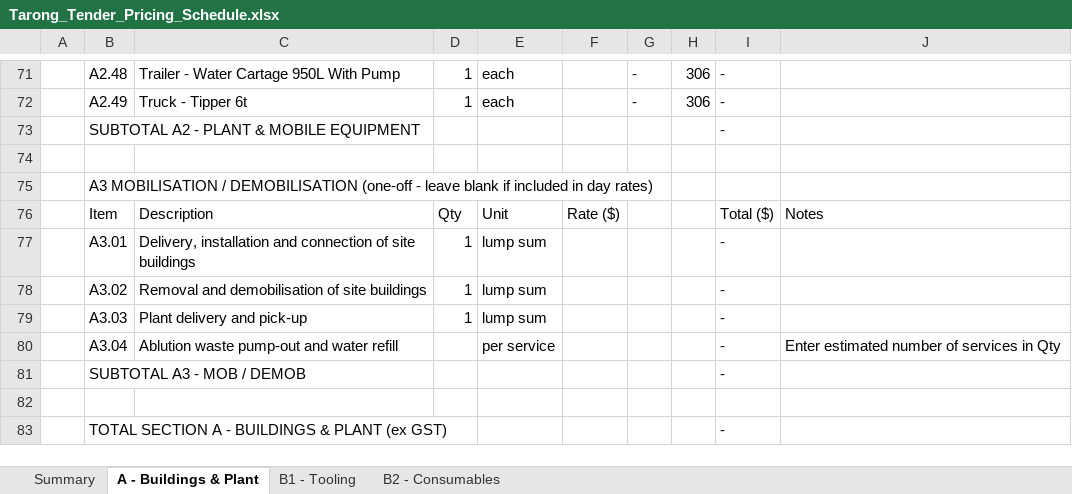
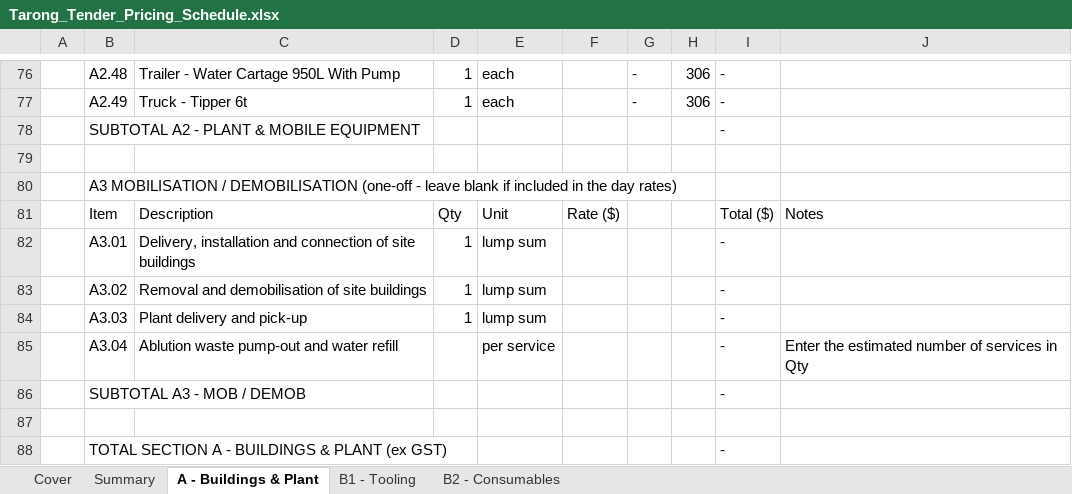
Before and after one commit to tatts29-svg/fish, an Excel workbook: Tarong_Tender_Pricing_Schedule.xlsx, sheet A - Buildings & Plant, drawn as a sheet; only a part is shown, gaps mark what is left out; values as stored, in another font and other column widths than the file's, no cell formats; conditional formats not drawn; addresses are those after the commit; the diff covers the shown part only; the diff names each change by its address in the sheet, - before the commit and + after, or states it on an @@ line.

```diff
--- a/Tarong_Tender_Pricing_Schedule.xlsx (sheet A - Buildings & Plant)
+++ b/Tarong_Tender_Pricing_Schedule.xlsx (sheet A - Buildings & Plant)
+sheet tab: Cover
-B80: …included in day rates)
+B80: …included in the day rates)
-J85: Enter estimated number of services in Qty
+J85: Enter the estimated number of services in Qty
```
Also changed, not shown: 6 added rows, 1 removed row, 5 edited cells and merged cells elsewhere in this sheet, sheet Summary, sheet B1 - Tooling, sheet B2 - Consumables, cell formats, formulas that keep their value, charts or pictures.
